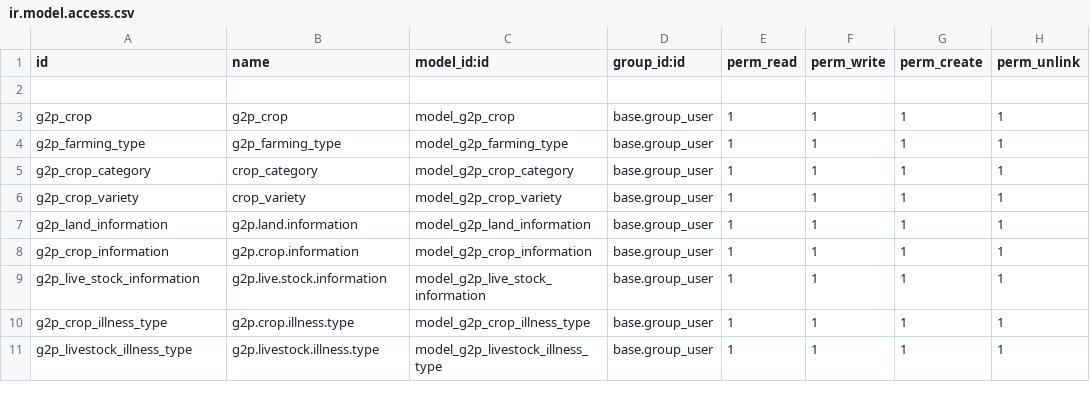
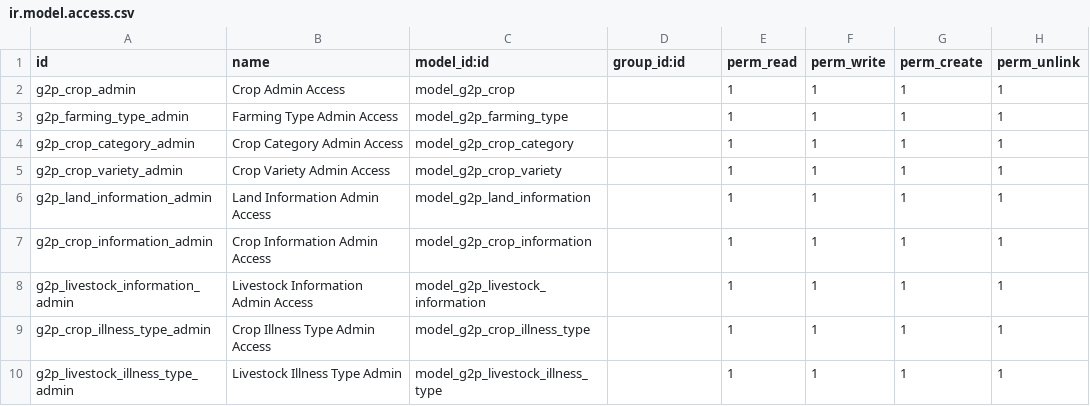
Before and after one commit to eldho51248/OAN_Registries, a CSV file: g2p_ati/security/ir.model.access.csv, drawn as a sheet.

Commit message:
Updated: security file
Signed-off-by: mkumar-02 <mkumar6@ch.iitr.ac.in>

```diff
--- a/g2p_ati/security/ir.model.access.csv
+++ b/g2p_ati/security/ir.model.access.csv
@@ -1,11 +1,10 @@
 id,name,model_id:id,group_id:id,perm_read,perm_write,perm_create,perm_unlink
-
-g2p_crop,g2p_crop,model_g2p_crop,base.group_user,1,1,1,1
-g2p_farming_type,g2p_farming_type,model_g2p_farming_type,base.group_user,1,1,1,1
-g2p_crop_category,crop_category,model_g2p_crop_category,base.group_user,1,1,1,1
-g2p_crop_variety,crop_variety,model_g2p_crop_variety,base.group_user,1,1,1,1
-g2p_land_information,g2p.land.information,model_g2p_land_information,base.group_user,1,1,1,1
-g2p_crop_information,g2p.crop.information,model_g2p_crop_information,base.group_user,1,1,1,1
-g2p_live_stock_information,g2p.live.stock.information,model_g2p_live_stock_information,base.group_user,1,1,1,1
-g2p_crop_illness_type,g2p.crop.illness.type,model_g2p_crop_illness_type,base.group_user,1,1,1,1
-g2p_livestock_illness_type,g2p.livestock.illness.type,model_g2p_livestock_illness_type,base.group_user,1,1,1,1
+g2p_crop_admin,Crop Admin Access,model_g2p_crop,,1,1,1,1
+g2p_farming_type_admin,Farming Type Admin Access,model_g2p_farming_type,,1,1,1,1
+g2p_crop_category_admin,Crop Category Admin Access,model_g2p_crop_category,,1,1,1,1
+g2p_crop_variety_admin,Crop Variety Admin Access,model_g2p_crop_variety,,1,1,1,1
+g2p_land_information_admin,Land Information Admin Access,model_g2p_land_information,,1,1,1,1
+g2p_crop_information_admin,Crop Information Admin Access,model_g2p_crop_information,,1,1,1,1
+g2p_livestock_information_admin,Livestock Information Admin Access,model_g2p_livestock_information,,1,1,1,1
+g2p_crop_illness_type_admin,Crop Illness Type Admin Access,model_g2p_crop_illness_type,,1,1,1,1
+g2p_livestock_illness_type_admin,Livestock Illness Type Admin,model_g2p_livestock_illness_type,,1,1,1,1
```
Also changed, not shown: 2 other files.
